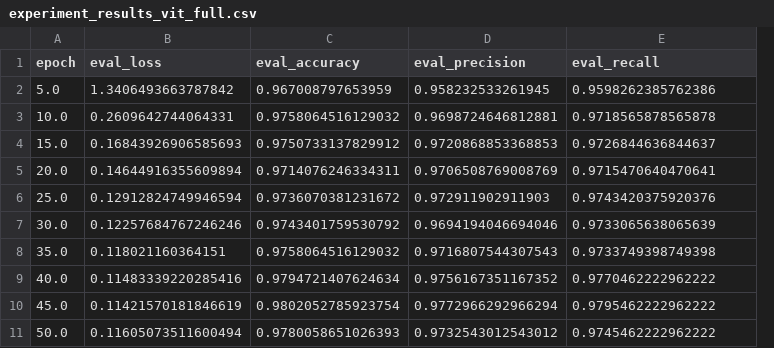
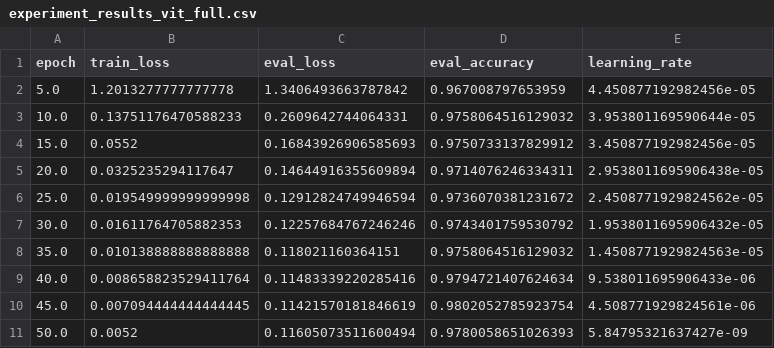
Before and after one commit to todayoneul/catch-em-all-classifier, a CSV file: experiment_results_vit_full.csv, drawn as a sheet; removed rows and columns are numbered as before the commit, all else as after; the diff names each change by its address in the sheet, - before the commit and + after, or states it on an @@ line.

```diff
--- a/experiment_results_vit_full.csv
+++ b/experiment_results_vit_full.csv
+column B (train_loss), rows 2-11: 1.2013277777777778 | 0.13751176470588233 | 0.0552 | 0.0325235294117647 | 0.019549999999999998 | 0.01611764705882353 | 0.010138888888888888 | 0.008658823529411764 | 0.007094444444444445 | 0.0052
-column D (eval_precision), rows 2-11: 0.958232533261945 | 0.9698724646812881 | 0.9720868853368853 | 0.9706508769008769 | 0.972911902911903 | 0.9694194046694046 | 0.9716807544307543 | 0.9756167351167352 | 0.9772966292966294 | 0.9732543012543012
-E1: eval_recall
+E1: learning_rate
-E2 (learning_rate): 0.9598262385762386
+E2 (learning_rate): 4.450877192982456e-05
-E3 (learning_rate): 0.9718565878565878
+E3 (learning_rate): 3.953801169590644e-05
-E4 (learning_rate): 0.9726844636844637
+E4 (learning_rate): 3.450877192982456e-05
-E5 (learning_rate): 0.9715470640470641
+E5 (learning_rate): 2.9538011695906438e-05
-E6 (learning_rate): 0.9743420375920376
+E6 (learning_rate): 2.4508771929824562e-05
-E7 (learning_rate): 0.9733065638065639
+E7 (learning_rate): 1.9538011695906432e-05
-E8 (learning_rate): 0.9733749398749398
+E8 (learning_rate): 1.4508771929824563e-05
-E9 (learning_rate): 0.9770462222962222
+E9 (learning_rate): 9.538011695906433e-06
-E10 (learning_rate): 0.9795462222962222
+E10 (learning_rate): 4.508771929824561e-06
-E11 (learning_rate): 0.9745462222962222
+E11 (learning_rate): 5.84795321637427e-09
```
Also changed, not shown: experiment_results_resnet50.csv, experiment_results_vit_lora.csv, 7 other files.
